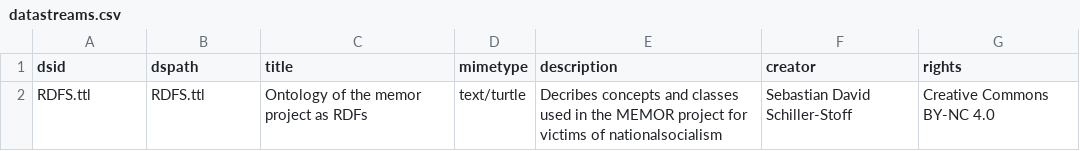
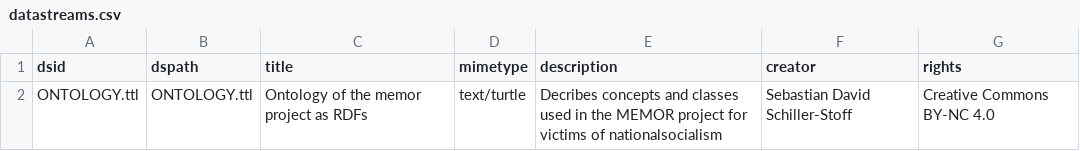
Before and after one commit to memobuch/preprocessing, a CSV file: objects/memor.ontology/datastreams.csv, drawn as a sheet.

Commit message:
renamed ontology file
https://zimlab.uni-graz.at/gams5/projects/memo/memo-preprocessing/-/work_items/1

```diff
--- a/objects/memor.ontology/datastreams.csv
+++ b/objects/memor.ontology/datastreams.csv
@@ -1,2 +1,2 @@
 "dsid","dspath","title","mimetype","description","creator","rights"
-"RDFS.ttl","RDFS.ttl","Ontology of the memor project as RDFs","text/turtle","Decribes concepts and classes used in the MEMOR project for victims of nationalsocialism","Sebastian David Schiller-Stoff","Creative Commons BY-NC 4.0"
+"ONTOLOGY.ttl","ONTOLOGY.ttl","Ontology of the memor project as RDFs","text/turtle","Decribes concepts and classes used in the MEMOR project for victims of nationalsocialism","Sebastian David Schiller-Stoff","Creative Commons BY-NC 4.0"
```
Also changed, not shown: 1 other file.
